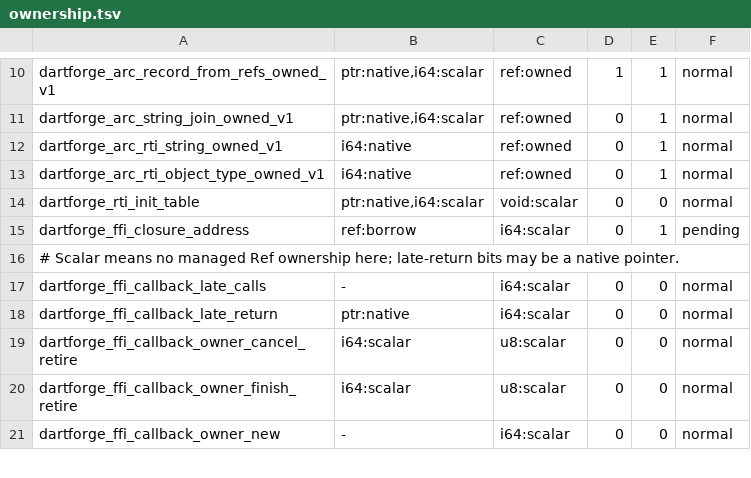
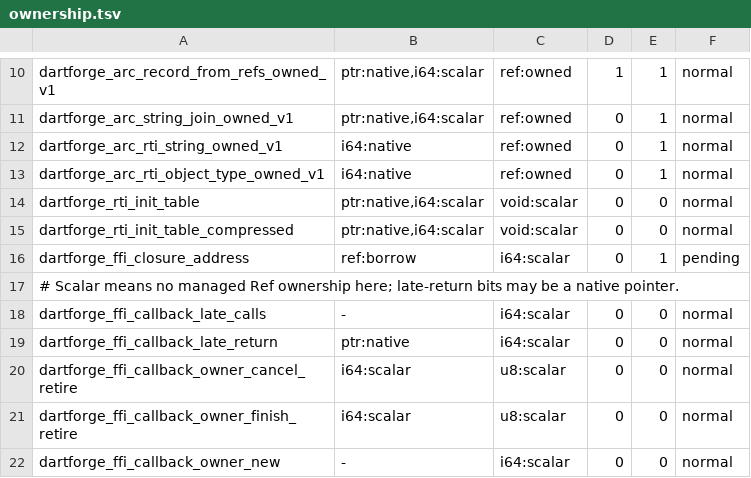
Before and after one commit to insinfo/dartforge, a TSV file: crates/runtime/ownership.tsv, drawn as a sheet; only a part is shown, gaps mark what is left out.

Commit message:
Register only the live classes in a WebAssembly module's RTI table
The lowering keeps the RTI table by class (`hir::RtiTable`), and a wasm
program's IR repeats it in comments. The link assembly reads them back and,
with the link fixpoint, writes the table again with the classes the live code
can meet: the roots (runtime shapes, error classes, Object and the fixed
cids), the classes of live method tables, the classes cited by live texts
(the SDK summaries now record every constant that cites a class), and their
supertypes with the classes of their type arguments. The `B` lines stay only
when the `dart:mirrors` natives are live, and on wasm only a table from 24 KB
on is compressed; the compressed form has its own runtime entry, so the
decompressor leaves the modules that do not need it.

The hello world registered 645 classes (72 KB of text, 18 KB compressed
plus the 17 KB inflate); it now registers 145 in 16 KB of plain text.

```diff
--- a/crates/runtime/ownership.tsv
+++ b/crates/runtime/ownership.tsv
@@ -14,2 +14,3 @@ dartforge_arc_rti_object_type_owned_v1	i64:native	ref:owned	0	1	normal
 dartforge_rti_init_table	ptr:native,i64:scalar	void:scalar	0	0	normal
+dartforge_rti_init_table_compressed	ptr:native,i64:scalar	void:scalar	0	0	normal
 dartforge_ffi_closure_address	ref:borrow	i64:scalar	0	1	pending
```
Also changed, not shown: crates/runtime/effects.tsv, 9 other files.
